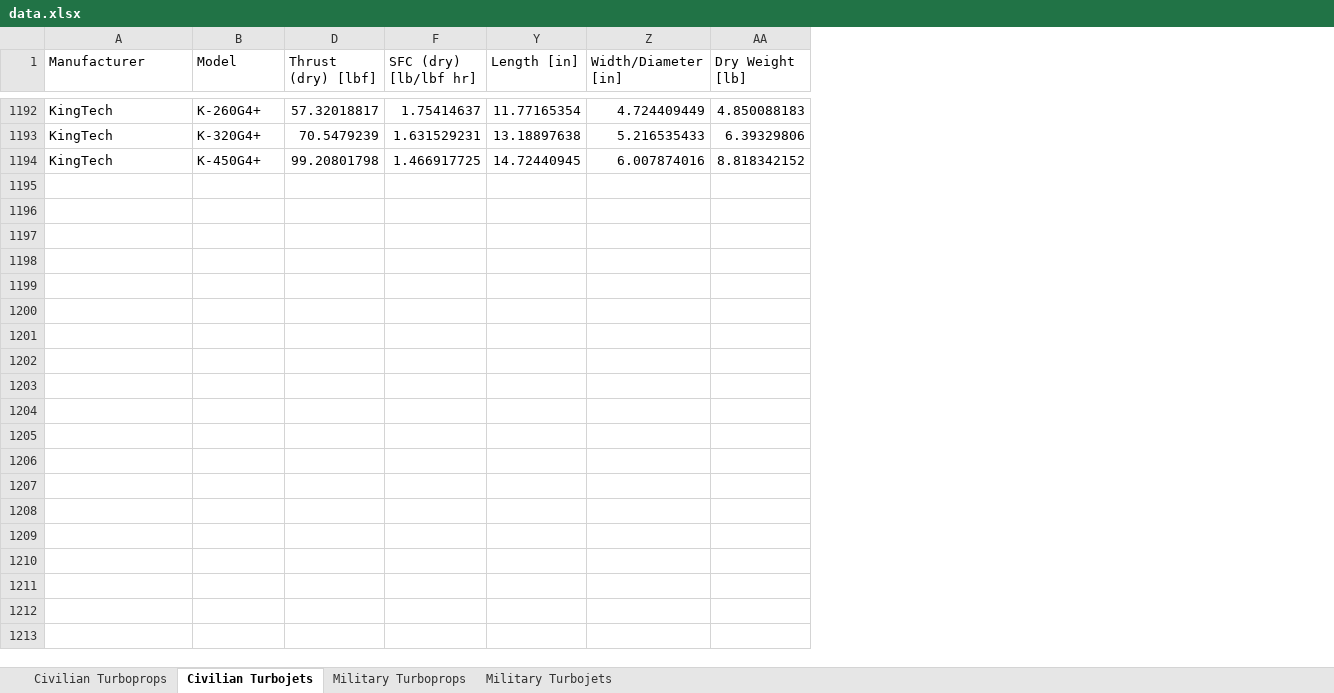
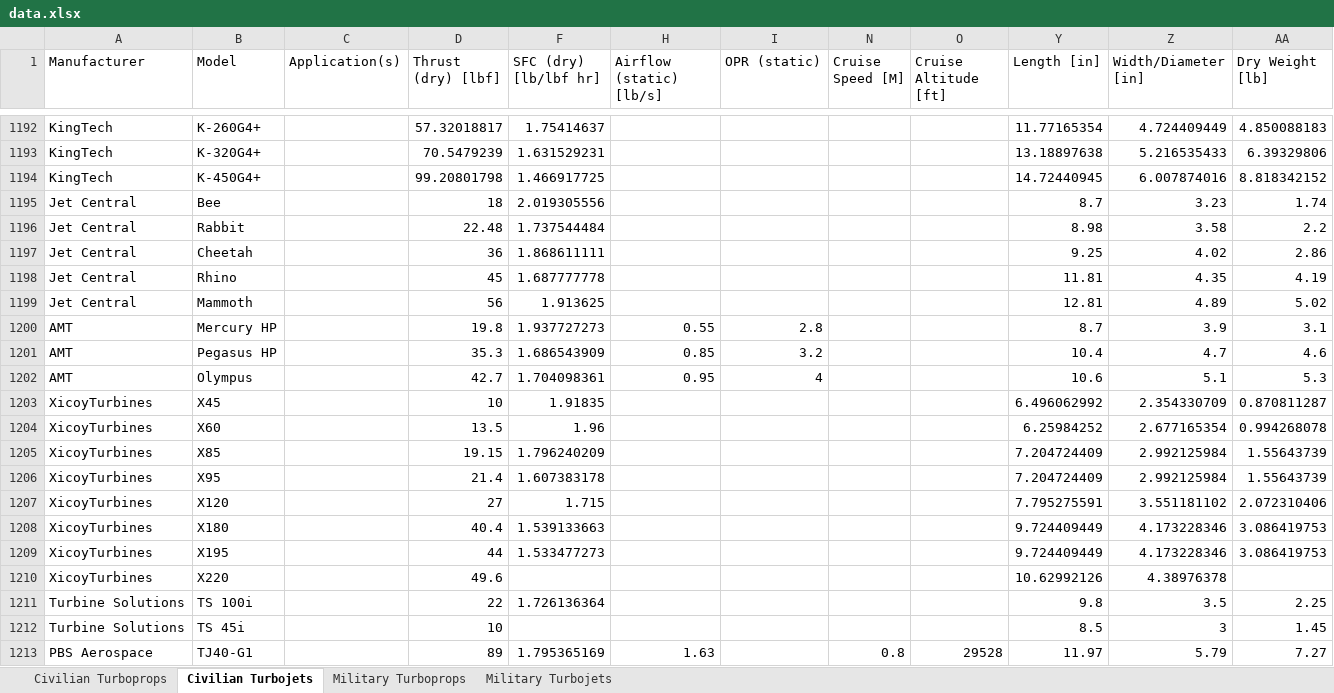
Before and after one commit to peterdsharpe/AeroSandbox, an Excel workbook: aerosandbox/library/datasets/turbine_engines/data.xlsx, sheet Civilian Turbojets, drawn as a sheet; only a part is shown, gaps mark what is left out; values as stored, in another font and other column widths than the file's, no borders; table styles not drawn; the diff covers the shown part only; the diff names each change by its address in the sheet, - before the commit and + after, or states it on an @@ line.

```diff
--- a/aerosandbox/library/datasets/turbine_engines/data.xlsx (sheet Civilian Turbojets)
+++ b/aerosandbox/library/datasets/turbine_engines/data.xlsx (sheet Civilian Turbojets)
@@ column C (Application(s)) unhidden, empty @@
@@ column H (Airflow (static) [lb/s]) unhidden, empty @@
@@ column I (OPR (static)) unhidden, empty @@
@@ column N (Cruise Speed [M]) unhidden, empty @@
@@ column O (Cruise Altitude [ft]) unhidden, empty @@
+row 1195: Jet Central | Bee |  | 18 | 2.019305556 |  |  |  |  | 8.7 | 3.23 | 1.74
+row 1196: Jet Central | Rabbit |  | 22.48 | 1.737544484 |  |  |  |  | 8.98 | 3.58 | 2.2
+row 1197: Jet Central | Cheetah |  | 36 | 1.868611111 |  |  |  |  | 9.25 | 4.02 | 2.86
+row 1198: Jet Central | Rhino |  | 45 | 1.687777778 |  |  |  |  | 11.81 | 4.35 | 4.19
+row 1199: Jet Central | Mammoth |  | 56 | 1.913625 |  |  |  |  | 12.81 | 4.89 | 5.02
+row 1200: AMT | Mercury HP |  | 19.8 | 1.937727273 | 0.55 | 2.8 |  |  | 8.7 | 3.9 | 3.1
+row 1201: AMT | Pegasus HP |  | 35.3 | 1.686543909 | 0.85 | 3.2 |  |  | 10.4 | 4.7 | 4.6
+row 1202: AMT | Olympus |  | 42.7 | 1.704098361 | 0.95 | 4 |  |  | 10.6 | 5.1 | 5.3
+row 1203: XicoyTurbines | X45 |  | 10 | 1.91835 |  |  |  |  | 6.496062992 | 2.354330709 | 0.870811287
+row 1204: XicoyTurbines | X60 |  | 13.5 | 1.96 |  |  |  |  | 6.25984252 | 2.677165354 | 0.994268078
+row 1205: XicoyTurbines | X85 |  | 19.15 | 1.796240209 |  |  |  |  | 7.204724409 | 2.992125984 | 1.55643739
+row 1206: XicoyTurbines | X95 |  | 21.4 | 1.607383178 |  |  |  |  | 7.204724409 | 2.992125984 | 1.55643739
+row 1207: XicoyTurbines | X120 |  | 27 | 1.715 |  |  |  |  | 7.795275591 | 3.551181102 | 2.072310406
+row 1208: XicoyTurbines | X180 |  | 40.4 | 1.539133663 |  |  |  |  | 9.724409449 | 4.173228346 | 3.086419753
+row 1209: XicoyTurbines | X195 |  | 44 | 1.533477273 |  |  |  |  | 9.724409449 | 4.173228346 | 3.086419753
+row 1210: XicoyTurbines | X220 |  | 49.6 |  |  |  |  |  | 10.62992126 | 4.38976378
+row 1211: Turbine Solutions | TS 100i |  | 22 | 1.726136364 |  |  |  |  | 9.8 | 3.5 | 2.25
+row 1212: Turbine Solutions | TS 45i |  | 10 |  |  |  |  |  | 8.5 | 3 | 1.45
+row 1213: PBS Aerospace | TJ40-G1 |  | 89 | 1.795365169 | 1.63 |  | 0.8 | 29528 | 11.97 | 5.79 | 7.27
```
Also changed, not shown: 34 added rows elsewhere in this sheet, sheet Military Turbojets, sheet Civilian Turboprops, hidden cells, 4 other files.
